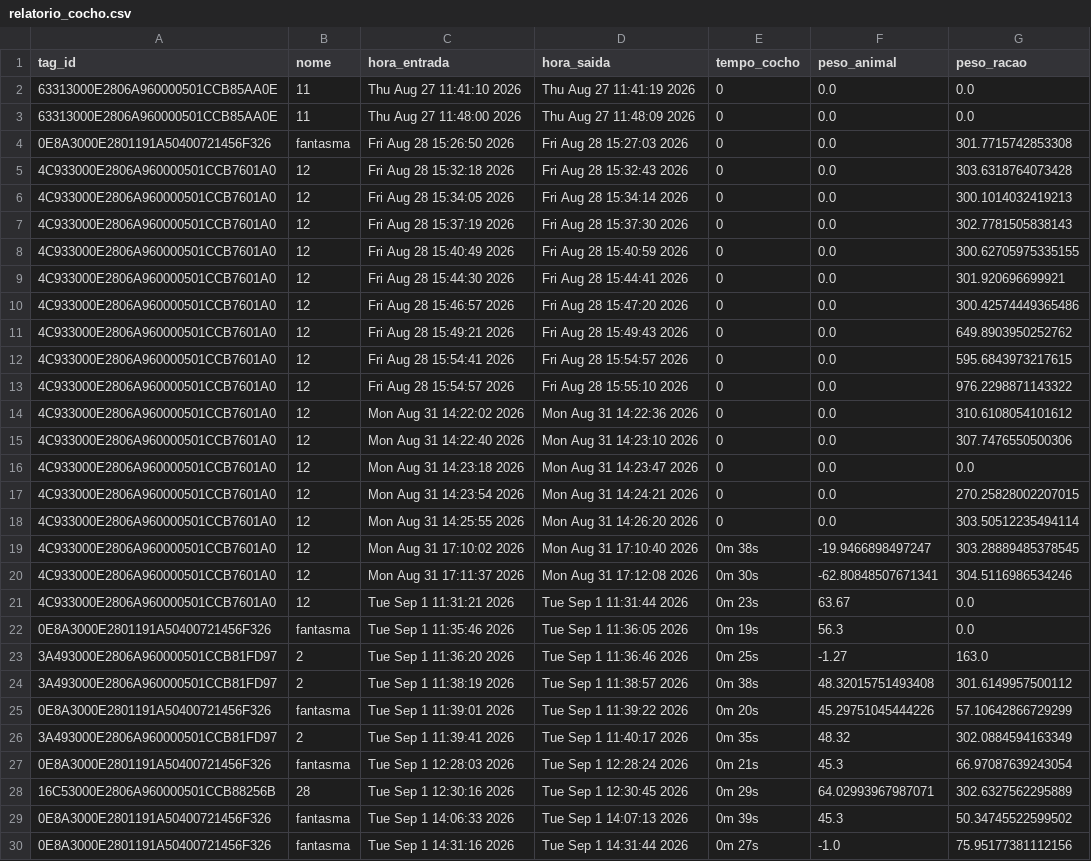
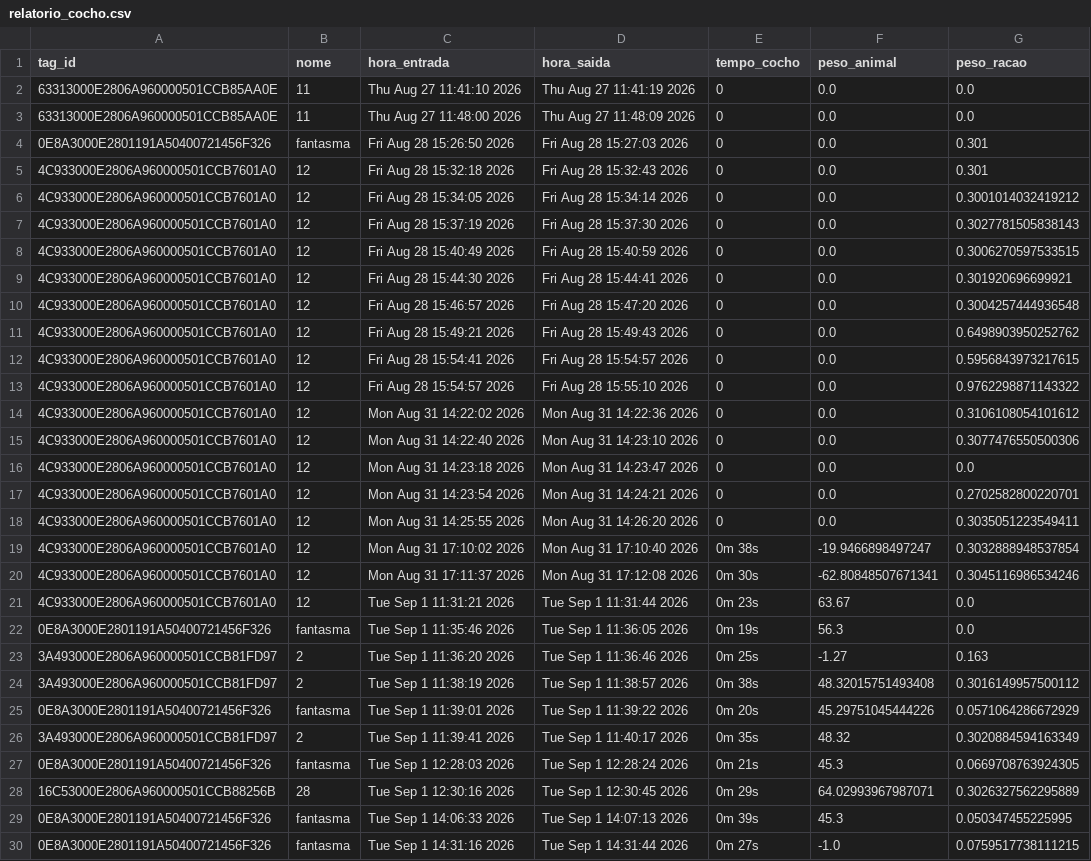
Before and after one commit to Kaw21e/Comedouros_autom-ticos, a CSV file: core/relatorio_cocho.csv, drawn as a sheet; only a part is shown; the diff covers the shown part only; the diff names each change by its address in the sheet, - before the commit and + after, or states it on an @@ line.

```diff
--- a/core/relatorio_cocho.csv
+++ b/core/relatorio_cocho.csv
-G4 (peso_racao): 301.7715742853308
+G4 (peso_racao): 0.301
-G5 (peso_racao): 303.6318764073428
+G5 (peso_racao): 0.301
-G6 (peso_racao): 300.1014032419213
+G6 (peso_racao): 0.3001014032419212
-G7 (peso_racao): 302.7781505838143
+G7 (peso_racao): 0.3027781505838143
-G8 (peso_racao): 300.62705975335155
+G8 (peso_racao): 0.3006270597533515
-G9 (peso_racao): 301.920696699921
+G9 (peso_racao): 0.301920696699921
-G10 (peso_racao): 300.42574449365486
+G10 (peso_racao): 0.3004257444936548
-G11 (peso_racao): 649.8903950252762
+G11 (peso_racao): 0.6498903950252762
-G12 (peso_racao): 595.6843973217615
+G12 (peso_racao): 0.5956843973217615
-G13 (peso_racao): 976.2298871143322
+G13 (peso_racao): 0.9762298871143322
-G14 (peso_racao): 310.6108054101612
+G14 (peso_racao): 0.3106108054101612
-G15 (peso_racao): 307.7476550500306
+G15 (peso_racao): 0.3077476550500306
-G17 (peso_racao): 270.25828002207015
+G17 (peso_racao): 0.2702582800220701
-G18 (peso_racao): 303.50512235494114
+G18 (peso_racao): 0.3035051223549411
-G19 (peso_racao): 303.28889485378545
+G19 (peso_racao): 0.3032888948537854
-G20 (peso_racao): 304.5116986534246
+G20 (peso_racao): 0.3045116986534246
-G23 (peso_racao): 163.0
+G23 (peso_racao): 0.163
-G24 (peso_racao): 301.6149957500112
+G24 (peso_racao): 0.3016149957500112
-G25 (peso_racao): 57.10642866729299
+G25 (peso_racao): 0.0571064286672929
-G26 (peso_racao): 302.0884594163349
+G26 (peso_racao): 0.3020884594163349
-G27 (peso_racao): 66.97087639243054
+G27 (peso_racao): 0.0669708763924305
-G28 (peso_racao): 302.6327562295889
+G28 (peso_racao): 0.3026327562295889
-G29 (peso_racao): 50.34745522599502
+G29 (peso_racao): 0.050347455225995
-G30 (peso_racao): 75.95177381112156
+G30 (peso_racao): 0.0759517738111215
```
Also changed, not shown: 10 added rows and 5 edited cells elsewhere in this file, core/tag_info.csv, 7 other files.
